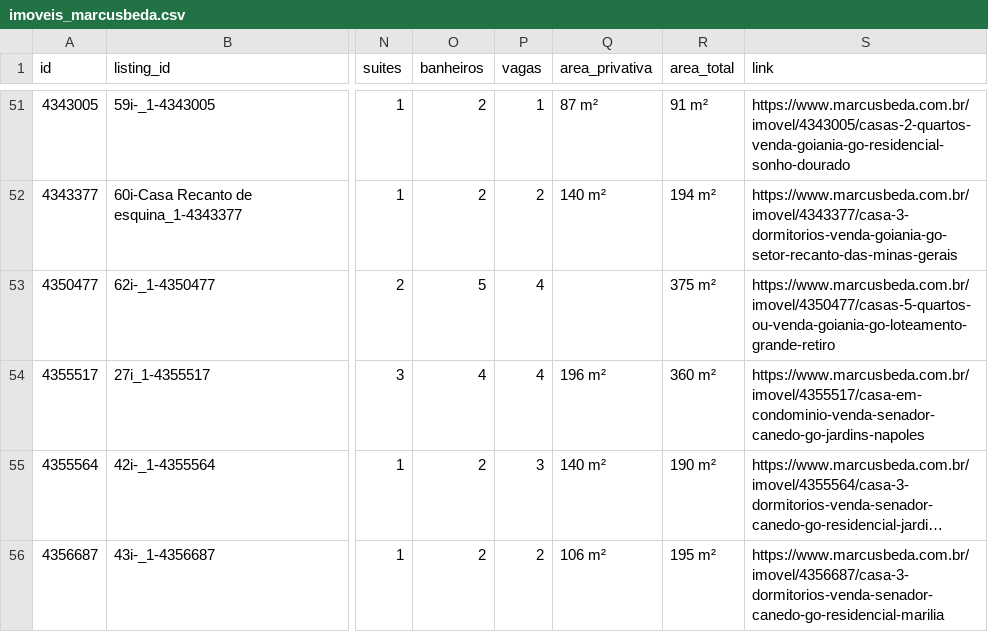
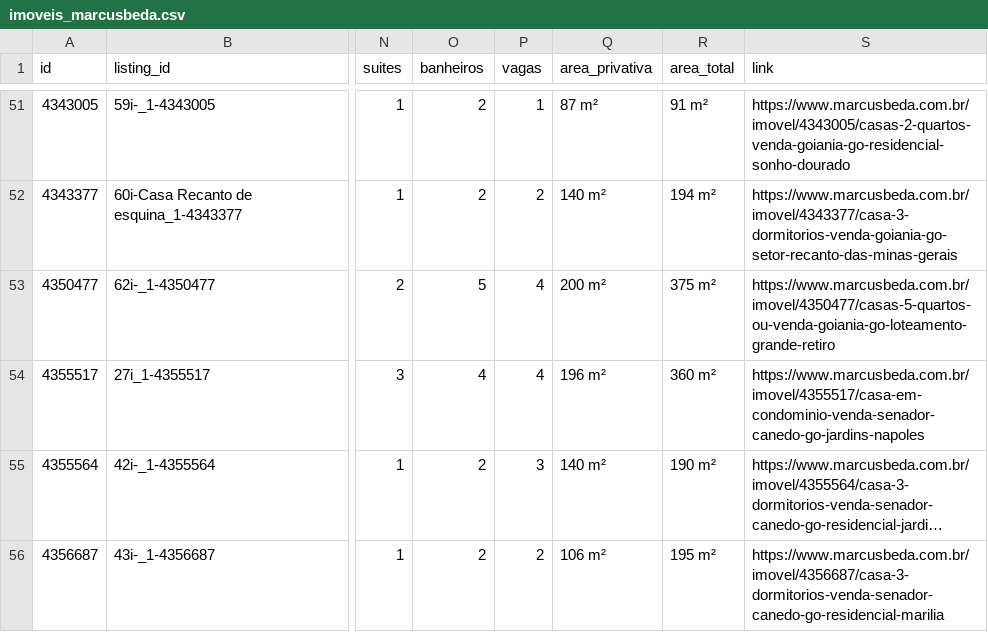
Before and after one commit to marcusbeda-maker/dashboard-imoveis-xml, a CSV file: sitecheck/imoveis_marcusbeda.csv, drawn as a sheet; only a part is shown, gaps mark what is left out; long unchanged cells end in …; the diff names each change by its address in the sheet, - before the commit and + after, or states it on an @@ line.

```diff
--- a/sitecheck/imoveis_marcusbeda.csv
+++ b/sitecheck/imoveis_marcusbeda.csv
-Q53 (area_privativa): (empty)
+Q53 (area_privativa): 200 m²
```
Also changed, not shown: 3 other files.
